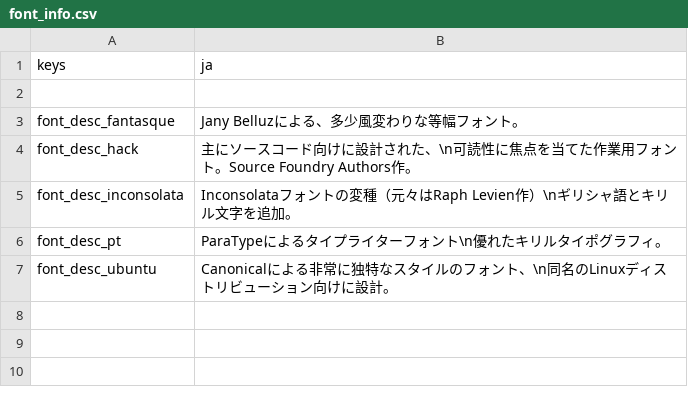
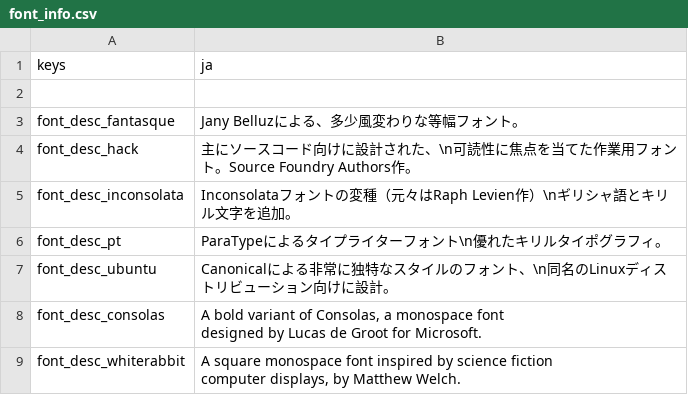
Before and after one commit to Hihahahalol/Catapult_Dabdoob, a CSV file: text/ja/font_info.csv, drawn as a sheet.

Commit message:
Added 2 new fonts

```diff
--- a/text/ja/font_info.csv
+++ b/text/ja/font_info.csv
@@ -7 +7,5 @@
 "font_desc_ubuntu","Canonicalによる非常に独特なスタイルのフォント、\n同名のLinuxディストリビューション向けに設計。"
+"font_desc_consolas","A bold variant of Consolas, a monospace font
+designed by Lucas de Groot for Microsoft."
+"font_desc_whiterabbit","A square monospace font inspired by science fiction
+computer displays, by Matthew Welch."
```
Also changed, not shown: 13 other files.
